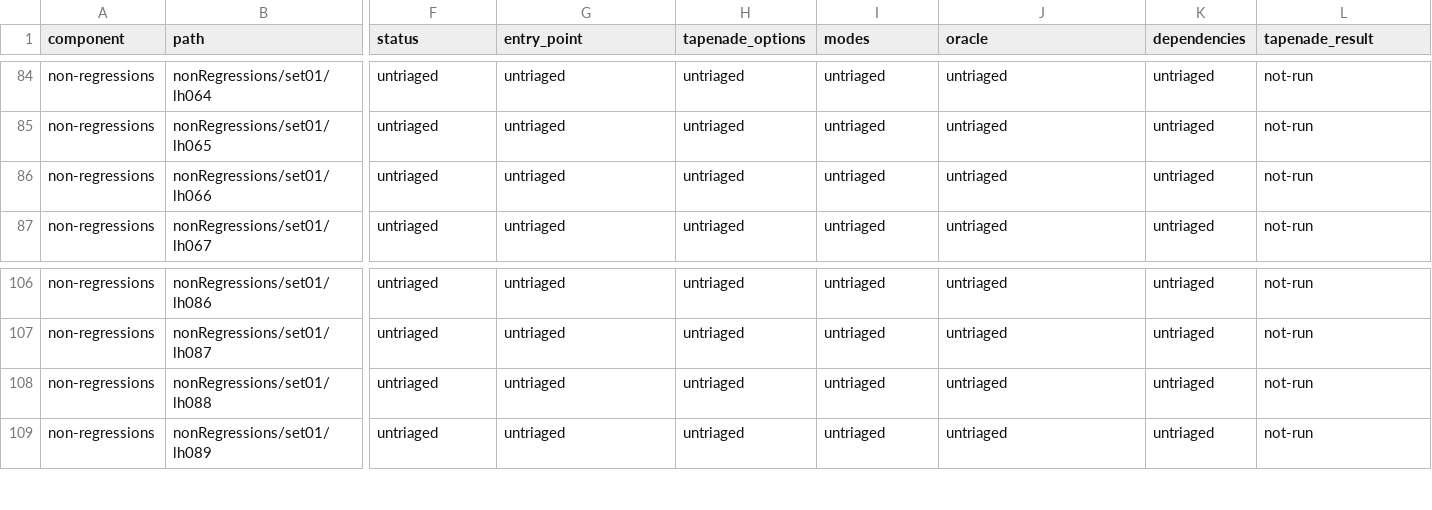
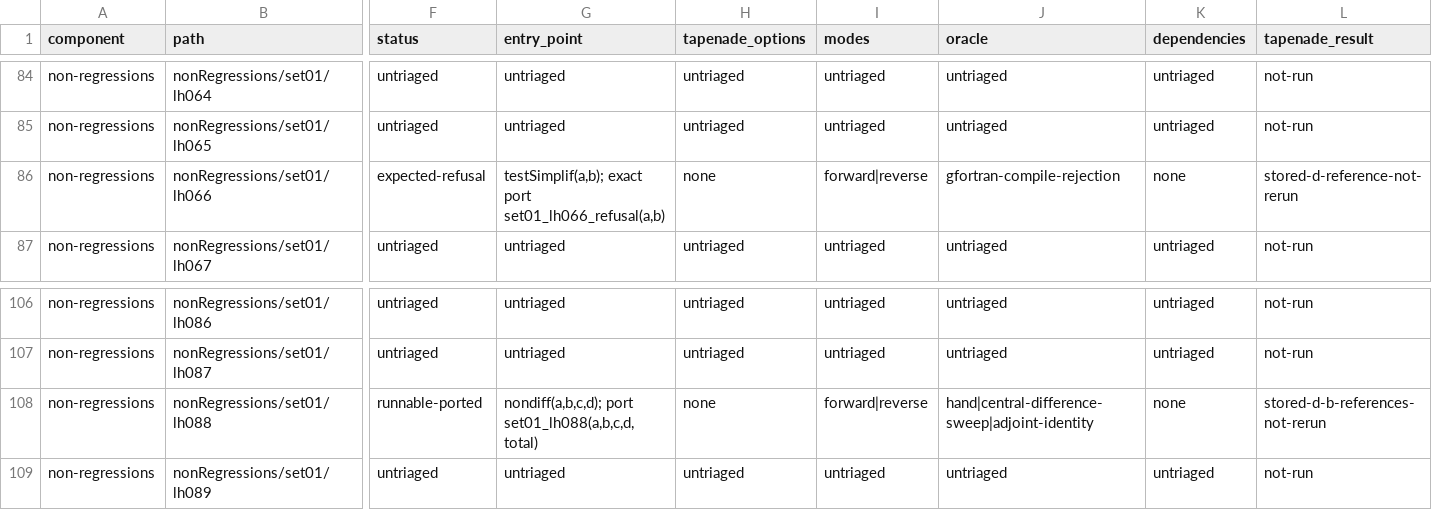
Before and after one commit to lazy-fortran/fortad-bench, a CSV file: docs/corpora/tapenade-status.csv, drawn as a sheet; only a part is shown, gaps mark what is left out; the diff covers the shown part only; the diff names each change by its address in the sheet, - before the commit and + after, or states it on an @@ line.

Commit message:
Add Tapenade set01 tranche A support and refusal

```diff
--- a/docs/corpora/tapenade-status.csv
+++ b/docs/corpora/tapenade-status.csv
-F86 (status): untriaged
+F86 (status): expected-refusal
-G86 (entry_point): untriaged
+G86 (entry_point): testSimplif(a,b); exact port set01_lh066_refusal(a,b)
-H86 (tapenade_options): untriaged
+H86 (tapenade_options): none
-I86 (modes): untriaged
+I86 (modes): forward|reverse
-J86 (oracle): untriaged
+J86 (oracle): gfortran-compile-rejection
-K86 (dependencies): untriaged
+K86 (dependencies): none
-L86 (tapenade_result): not-run
+L86 (tapenade_result): stored-d-reference-not-rerun
-F108 (status): untriaged
+F108 (status): runnable-ported
-G108 (entry_point): untriaged
+G108 (entry_point): nondiff(a,b,c,d); port set01_lh088(a,b,c,d,total)
-H108 (tapenade_options): untriaged
+H108 (tapenade_options): none
-I108 (modes): untriaged
+I108 (modes): forward|reverse
-J108 (oracle): untriaged
+J108 (oracle): hand|central-difference-sweep|adjoint-identity
-K108 (dependencies): untriaged
+K108 (dependencies): none
-L108 (tapenade_result): not-run
+L108 (tapenade_result): stored-d-b-references-not-rerun
```
Also changed, not shown: 2 edited cells elsewhere in this file, 14 other files.
